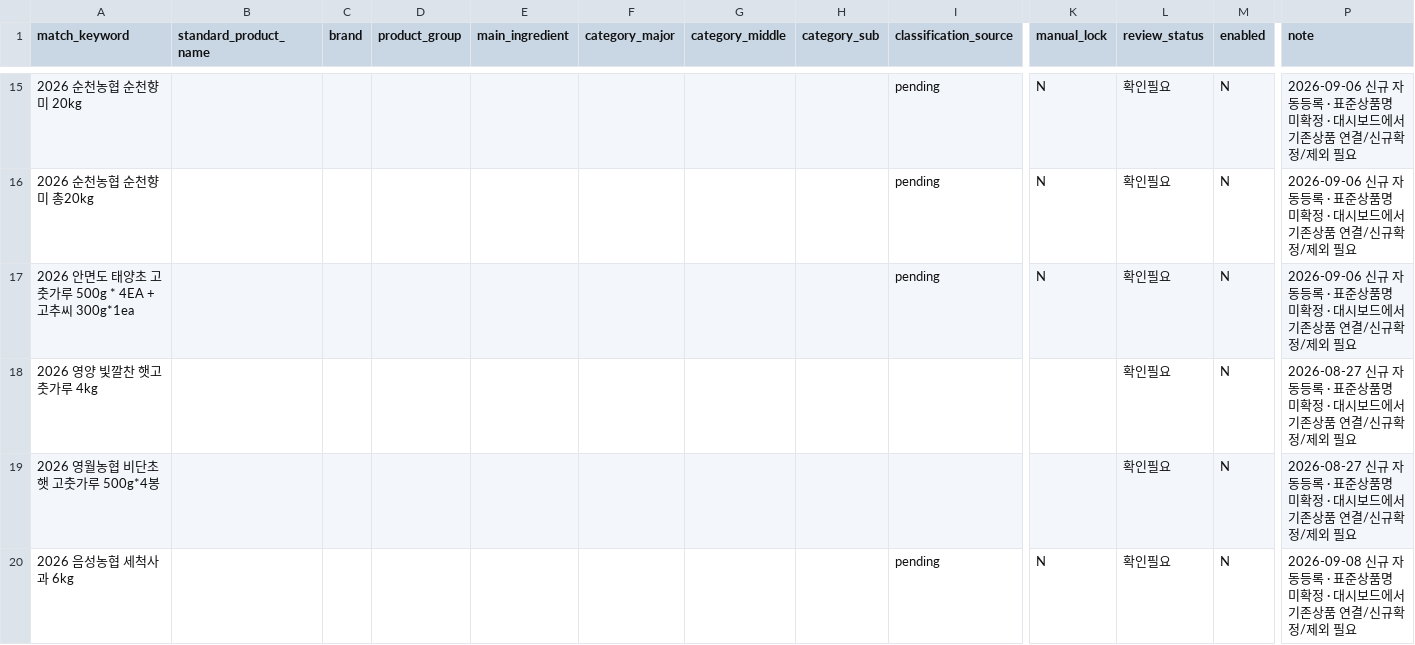
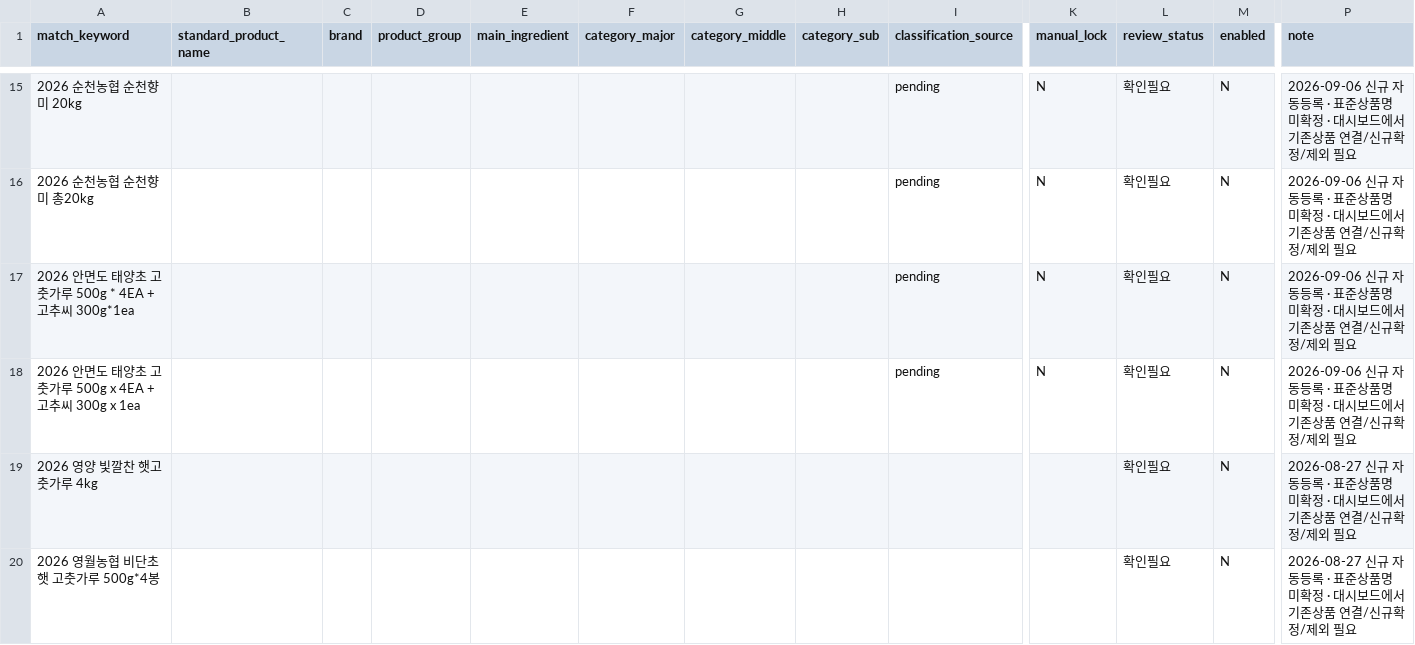
Before and after one commit to mishipart/HOMESHOPING-FOOD-DASHBOARD, a CSV file: data/product_master.csv, drawn as a sheet; only a part is shown, gaps mark what is left out; the shorter side is filled out with more unchanged rows; rows hold the shown columns only; the diff covers the shown part only; the diff names each change by its address in the sheet, - before the commit and + after, or states it on an @@ line.

```diff
--- a/data/product_master.csv
+++ b/data/product_master.csv
+row 18: 2026 안면도 태양초 고춧가루 500g x 4EA +고추씨 300g x 1ea |  |  |  |  |  |  |  | pending | N | 확인필요 | N | 2026-09-06 신규 자동등록 · 표준상품명 미확정 · 대시보드에서 기존상품 연결/신규확정/제외 필요
```
Also changed, not shown: 22 added rows elsewhere in this file, 3 other files.
